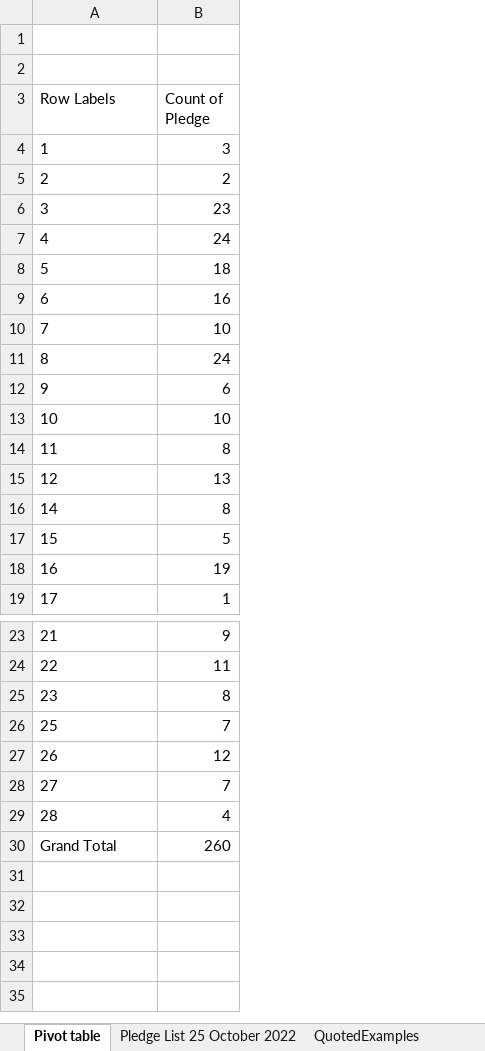
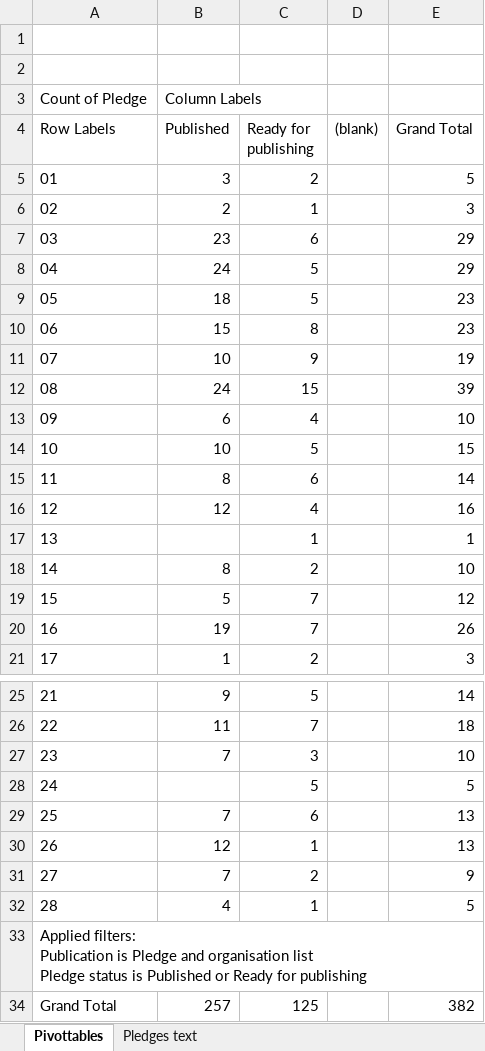
Before and after one commit to SEMICeu/semic_pledges, an Excel workbook: PledgeList.xlsx, sheet Pivottables, drawn as a sheet; only a part is shown, gaps mark what is left out; values as stored, in another font and other column widths than the file's, no borders; charts and pictures not drawn; removed rows and columns are numbered as before the commit, all else as after; ↵ is a line break in a cell; the diff names each change by its address in the sheet, - before the commit and + after, or states it on an @@ line.

Commit message:
New Pledge File

```diff
--- a/PledgeList.xlsx (sheet Pivottables)
+++ b/PledgeList.xlsx (sheet Pivottables)
-sheet tab: Pivot table
+sheet tab: Pivottables
-sheet tab: Pledge List 25 October 2022
+sheet tab: Pledges text
-sheet tab: QuotedExamples
+column C (Ready for publishing), rows 5-9: 2 | 1 | 6 | 5 | 5; rows 14-16: 5 | 6 | 4; rows 18-21: 2 | 7 | 7 | 2; rows 25-27: 5 | 7 | 3; rows 29-32: 6 | 1 | 2 | 1; row 34: 125
+column D ((blank)), empty
+column E (Grand Total), rows 5-9: 5 | 3 | 29 | 29 | 23; rows 14-16: 15 | 14 | 16; rows 18-21: 10 | 12 | 26 | 3; rows 25-27: 14 | 18 | 10; rows 29-32: 13 | 13 | 9 | 5; row 34: 382
+row 3: Count of Pledge | Column Labels
-B4: Count of Pledge
+B4: Published
-A5 (Row Labels): 1
+A5 (Row Labels): 01
-A6 (Row Labels): 2
+A6 (Row Labels): 02
-A7 (Row Labels): 3
+A7 (Row Labels): 03
-A8 (Row Labels): 4
+A8 (Row Labels): 04
-A9 (Row Labels): 5
+A9 (Row Labels): 05
-row 9: 6 | 16
-row 10: 7 | 10
-row 11: 8 | 24
-row 12: 9 | 6
+row 10: 06 | 15 | 8 |  | 23
+row 11: 07 | 10 | 9 |  | 19
+row 12: 08 | 24 | 15 |  | 39
+row 13: 09 | 6 | 4 |  | 10
-B16 (Published): 13
+B16 (Published): 12
+row 17: 13 |  | 1 |  | 1
-B27 (Published): 8
+B27 (Published): 7
+row 28: 24 |  | 5 |  | 5
+row 33: Applied filters: ↵ Publication is Pledge and organisation list ↵ Pledge status is Published or Ready for publishing
-B34 (Published): 260
+B34 (Published): 257
```
Also changed, not shown: sheet Pledges text, charts or pictures, 3 other files.
